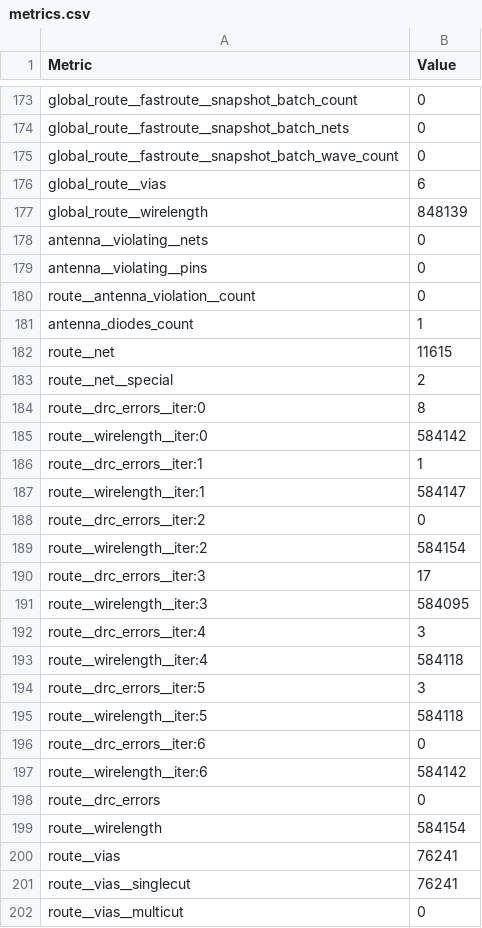
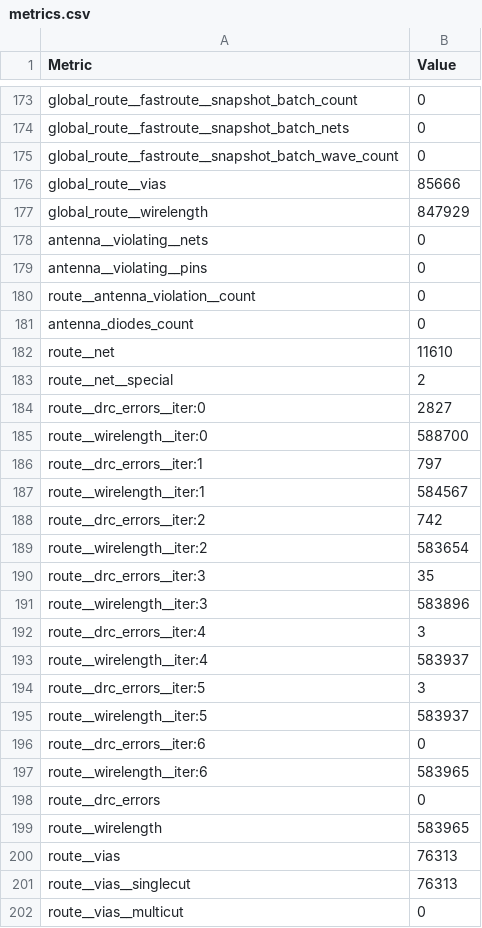
Before and after one commit to ishi-kai/wafer_space_RUN3_sample, a CSV file: chip/macros/megabytebeat/final/metrics.csv, drawn as a sheet; only a part is shown, gaps mark what is left out; the diff covers the shown part only.

```diff
--- a/chip/macros/megabytebeat/final/metrics.csv
+++ b/chip/macros/megabytebeat/final/metrics.csv
@@ -175,4 +175,4 @@ global_route__fastroute__snapshot_batch_nets,0
 global_route__fastroute__snapshot_batch_wave_count,0
-global_route__vias,6
-global_route__wirelength,848139
+global_route__vias,85666
+global_route__wirelength,847929
 antenna__violating__nets,0
@@ -180,23 +180,23 @@ antenna__violating__pins,0
 route__antenna_violation__count,0
-antenna_diodes_count,1
-route__net,11615
+antenna_diodes_count,0
+route__net,11610
 route__net__special,2
-route__drc_errors__iter:0,8
-route__wirelength__iter:0,584142
-route__drc_errors__iter:1,1
-route__wirelength__iter:1,584147
-route__drc_errors__iter:2,0
-route__wirelength__iter:2,584154
-route__drc_errors__iter:3,17
-route__wirelength__iter:3,584095
+route__drc_errors__iter:0,2827
+route__wirelength__iter:0,588700
+route__drc_errors__iter:1,797
+route__wirelength__iter:1,584567
+route__drc_errors__iter:2,742
+route__wirelength__iter:2,583654
+route__drc_errors__iter:3,35
+route__wirelength__iter:3,583896
 route__drc_errors__iter:4,3
-route__wirelength__iter:4,584118
+route__wirelength__iter:4,583937
 route__drc_errors__iter:5,3
-route__wirelength__iter:5,584118
+route__wirelength__iter:5,583937
 route__drc_errors__iter:6,0
-route__wirelength__iter:6,584142
+route__wirelength__iter:6,583965
 route__drc_errors,0
-route__wirelength,584154
-route__vias,76241
-route__vias__singlecut,76241
+route__wirelength,583965
+route__vias,76313
+route__vias__singlecut,76313
 route__vias__multicut,0
```
Also changed, not shown: 3 removed rows and 93 edited cells elsewhere in this file, 18 other files.
